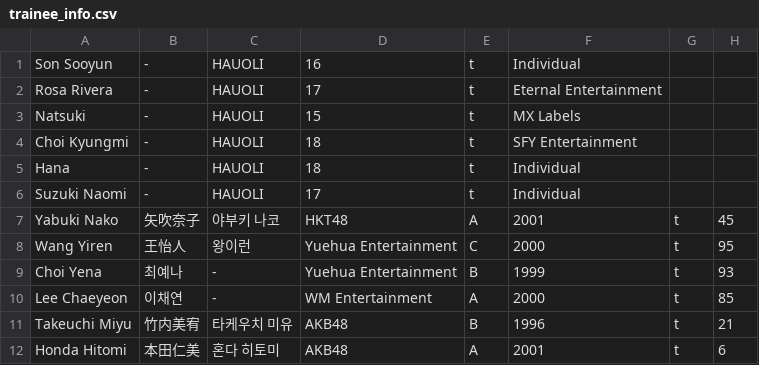
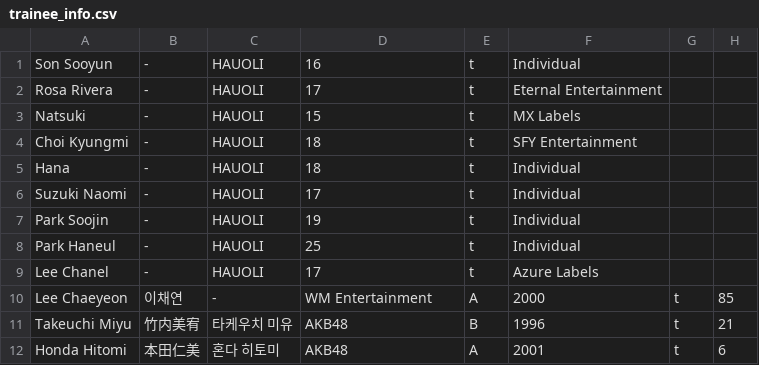
Before and after one commit to Sarahfrhenh/GC999, a CSV file: trainee_info.csv, drawn as a sheet; only a part is shown.

```diff
--- a/trainee_info.csv
+++ b/trainee_info.csv
@@ -6,5 +6,5 @@
 "Suzuki Naomi","-","HAUOLI","17","t","Individual"
-"Yabuki Nako","矢吹奈子","야부키 나코","HKT48","A","2001","t","45"
-"Wang Yiren","王怡人","왕이런","Yuehua Entertainment","C","2000","t","95"
-"Choi Yena","최예나","-","Yuehua Entertainment","B","1999","t","93"
+"Park Soojin","-","HAUOLI","19","t","Individual"
+"Park Haneul","-","HAUOLI","25","t","Individual"
+"Lee Chanel","-","HAUOLI","17","t","Azure Labels"
 "Lee Chaeyeon","이채연","-","WM Entertainment","A","2000","t","85"
```
Also changed, not shown: 7 other files.
